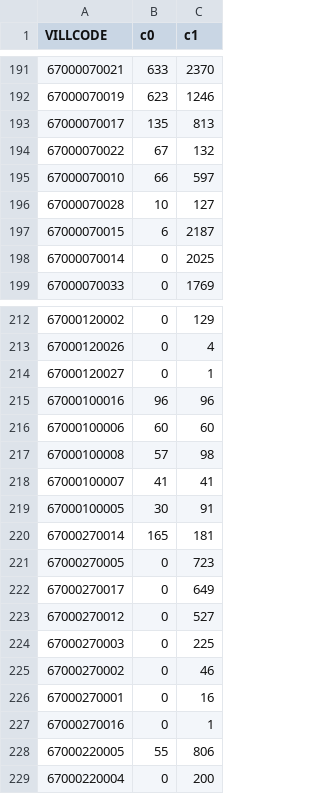
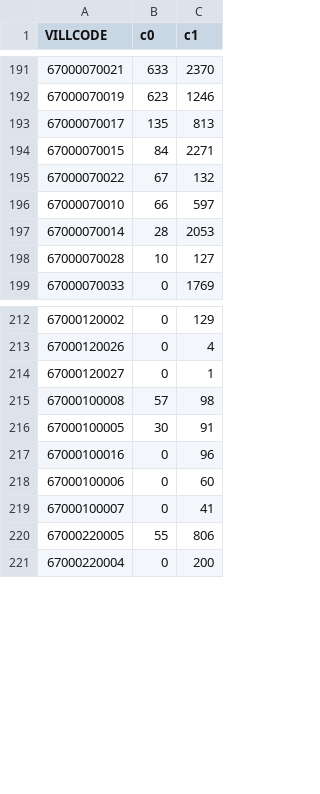
Before and after one commit to kiang/service.taipower.com.tw, a CSV file: docs/taipower.csv, drawn as a sheet; only a part is shown, gaps mark what is left out; the diff covers the shown part only.

```diff
--- a/docs/taipower.csv
+++ b/docs/taipower.csv
@@ -193,7 +193,7 @@ VILLCODE,c0,c1
 67000070017,135,813
+67000070015,84,2271
 67000070022,67,132
 67000070010,66,597
+67000070014,28,2053
 67000070028,10,127
-67000070015,6,2187
-67000070014,0,2025
 67000070033,0,1769
@@ -214,15 +214,7 @@ VILLCODE,c0,c1
 67000120027,0,1
-67000100016,96,96
-67000100006,60,60
 67000100008,57,98
-67000100007,41,41
 67000100005,30,91
-67000270014,165,181
-67000270005,0,723
-67000270017,0,649
-67000270012,0,527
-67000270003,0,225
-67000270002,0,46
-67000270001,0,16
-67000270016,0,1
+67000100016,0,96
+67000100006,0,60
+67000100007,0,41
 67000220005,55,806
```
Also changed, not shown: 8 added rows, 7 removed rows, 9 moved rows and 2 edited cells elsewhere in this file, docs/cunli.csv.
